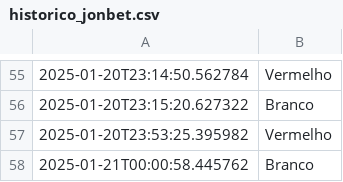
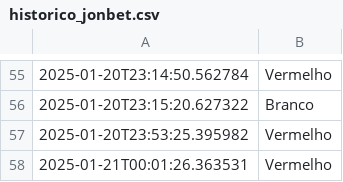
Before and after one commit to RooxMarkley/dados-robo, a CSV file: historico_jonbet.csv, drawn as a sheet; only a part is shown, gaps mark what is left out; removed rows and columns are numbered as before the commit, all else as after; the diff names each change by its address in the sheet, - before the commit and + after, or states it on an @@ line.

Commit message:
Atualização do arquivo CSV

```diff
--- a/historico_jonbet.csv
+++ b/historico_jonbet.csv
-row 58: 2025-01-21T00:00:58.445762 | Branco
+row 58: 2025-01-21T00:01:26.363531 | Vermelho
```
